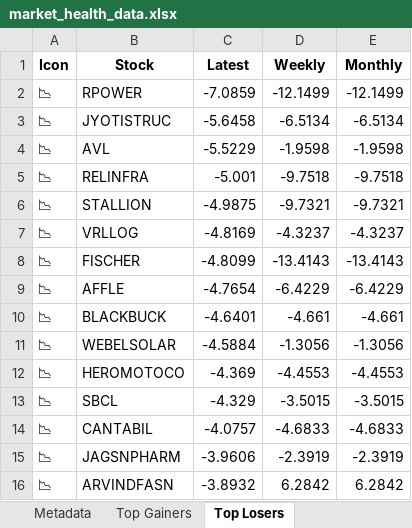
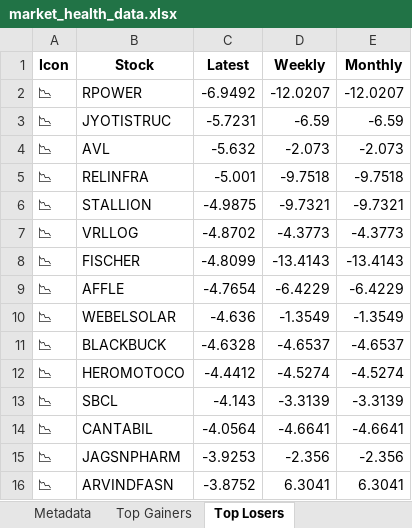
Before and after one commit to twyvernss/market-health-data, an Excel workbook: market_health_data.xlsx, sheet Top Losers, drawn as a sheet; only a part is shown; values as stored, in another font and other column widths than the file's, no borders; removed rows and columns are numbered as before the commit, all else as after; the diff covers the shown part only; the diff names each change by its address in the sheet, - before the commit and + after, or states it on an @@ line.

```diff
--- a/market_health_data.xlsx (sheet Top Losers)
+++ b/market_health_data.xlsx (sheet Top Losers)
-C2 (Latest): -7.0859
+C2 (Latest): -6.9492
-D2 (Weekly): -12.1499
+D2 (Weekly): -12.0207
-E2 (Monthly): -12.1499
+E2 (Monthly): -12.0207
-C3 (Latest): -5.6458
+C3 (Latest): -5.7231
-D3 (Weekly): -6.5134
+D3 (Weekly): -6.59
-E3 (Monthly): -6.5134
+E3 (Monthly): -6.59
-C4 (Latest): -5.5229
+C4 (Latest): -5.632
-D4 (Weekly): -1.9598
+D4 (Weekly): -2.073
-E4 (Monthly): -1.9598
+E4 (Monthly): -2.073
-C7 (Latest): -4.8169
+C7 (Latest): -4.8702
-D7 (Weekly): -4.3237
+D7 (Weekly): -4.3773
-E7 (Monthly): -4.3237
+E7 (Monthly): -4.3773
-row 10: 📉 | BLACKBUCK | -4.6401 | -4.661 | -4.661
-C10 (Latest): -4.5884
+C10 (Latest): -4.636
-D10 (Weekly): -1.3056
+D10 (Weekly): -1.3549
-E10 (Monthly): -1.3056
+E10 (Monthly): -1.3549
+row 11: 📉 | BLACKBUCK | -4.6328 | -4.6537 | -4.6537
-C12 (Latest): -4.369
+C12 (Latest): -4.4412
-D12 (Weekly): -4.4553
+D12 (Weekly): -4.5274
-E12 (Monthly): -4.4553
+E12 (Monthly): -4.5274
-C13 (Latest): -4.329
+C13 (Latest): -4.143
-D13 (Weekly): -3.5015
+D13 (Weekly): -3.3139
-E13 (Monthly): -3.5015
+E13 (Monthly): -3.3139
-C14 (Latest): -4.0757
+C14 (Latest): -4.0564
-D14 (Weekly): -4.6833
+D14 (Weekly): -4.6641
-E14 (Monthly): -4.6833
+E14 (Monthly): -4.6641
-C15 (Latest): -3.9606
+C15 (Latest): -3.9253
-D15 (Weekly): -2.3919
+D15 (Weekly): -2.356
-E15 (Monthly): -2.3919
+E15 (Monthly): -2.356
-C16 (Latest): -3.8932
+C16 (Latest): -3.8752
-D16 (Weekly): 6.2842
+D16 (Weekly): 6.3041
-E16 (Monthly): 6.2842
+E16 (Monthly): 6.3041
```
Also changed, not shown: 31 added rows, 31 removed rows and 45 edited cells elsewhere in this sheet, sheet Industry Analysis, sheet Top Gainers, sheet Stock List, sheet 2 Week Return, sheet 1 Month Performance, sheet 1 Year Return, 2 more sheets.
